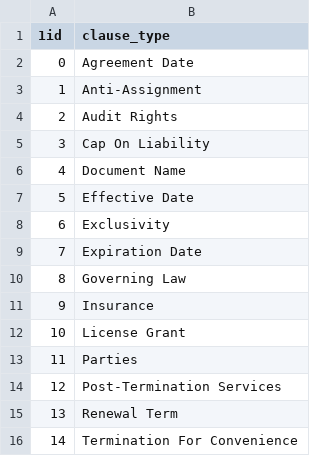
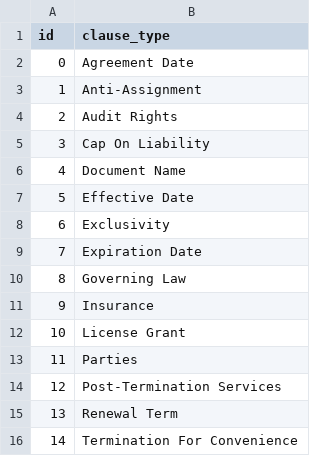
Before and after one commit to mohammadshan123/Contract-Intelligence-System-For-Legal-team, a CSV file: label_mapping.csv, drawn as a sheet.

Commit message:
Update label_mapping.csv

```diff
--- a/label_mapping.csv
+++ b/label_mapping.csv
@@ -1,2 +1,2 @@
-1id,clause_type
+id,clause_type
 0,Agreement Date
```
